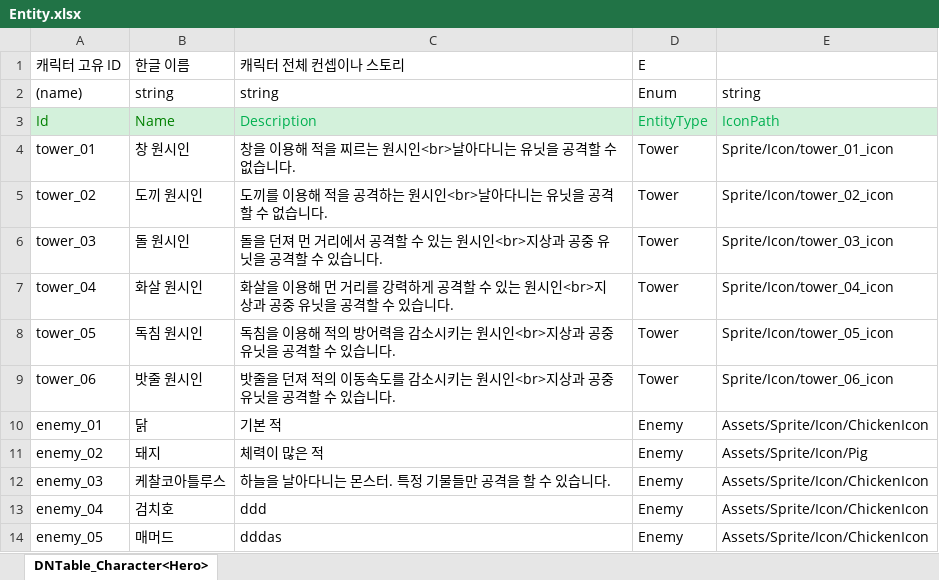
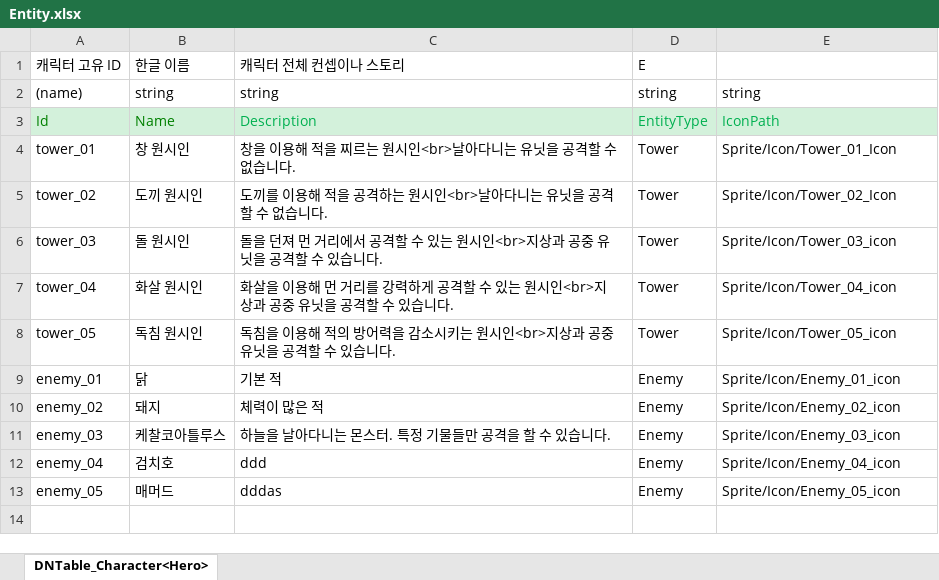
Before and after one commit to MinHyeo/Fantastic4, an Excel workbook: JsonConverter/ExcelFiles/Entity.xlsx, sheet DNTable_Character<Hero>, drawn as a sheet; values as stored, in another font and other column widths than the file's, no borders; removed rows and columns are numbered as before the commit, all else as after; the diff names each change by its address in the sheet, - before the commit and + after, or states it on an @@ line.

```diff
--- a/JsonConverter/ExcelFiles/Entity.xlsx (sheet DNTable_Character<Hero>)
+++ b/JsonConverter/ExcelFiles/Entity.xlsx (sheet DNTable_Character<Hero>)
-D2: Enum
+D2: string
-E4: Sprite/Icon/tower_01_icon
+E4: Sprite/Icon/Tower_01_Icon
-E5: Sprite/Icon/tower_02_icon
+E5: Sprite/Icon/Tower_02_Icon
-E6: Sprite/Icon/tower_03_icon
+E6: Sprite/Icon/Tower_03_icon
-E7: Sprite/Icon/tower_04_icon
+E7: Sprite/Icon/Tower_04_icon
-E8: Sprite/Icon/tower_05_icon
+E8: Sprite/Icon/Tower_05_icon
-row 9: tower_06 | 밧줄 원시인 | 밧줄을 던져 적의 이동속도를 감소시키는 원시인<br>지상과 공중 유닛을 공격할 수 있습니다. | Tower | Sprite/Icon/tower_06_icon
-E9: Assets/Sprite/Icon/ChickenIcon
+E9: Sprite/Icon/Enemy_01_icon
-E10: Assets/Sprite/Icon/Pig
+E10: Sprite/Icon/Enemy_02_icon
-E11: Assets/Sprite/Icon/ChickenIcon
+E11: Sprite/Icon/Enemy_03_icon
-E12: Assets/Sprite/Icon/ChickenIcon
+E12: Sprite/Icon/Enemy_04_icon
-E13: Assets/Sprite/Icon/ChickenIcon
+E13: Sprite/Icon/Enemy_05_icon
```
Also changed, not shown: JsonConverter/ExcelFiles/Enemy.xlsx, JsonConverter/ExcelFiles/Stage.xlsx, 3 other files.
